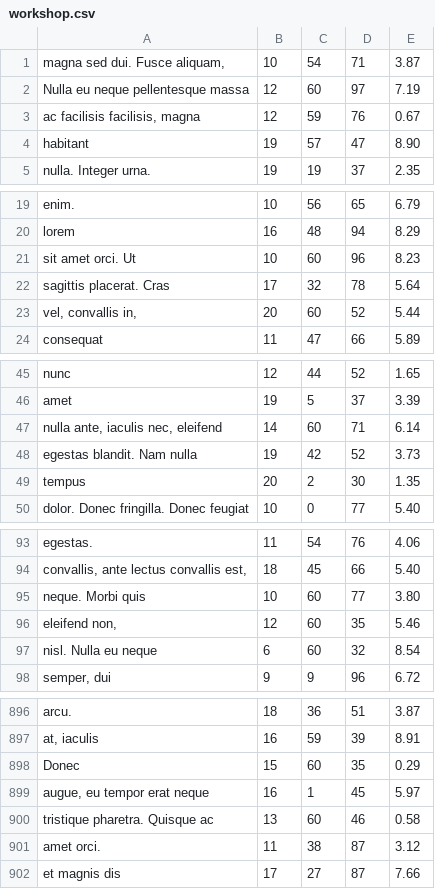
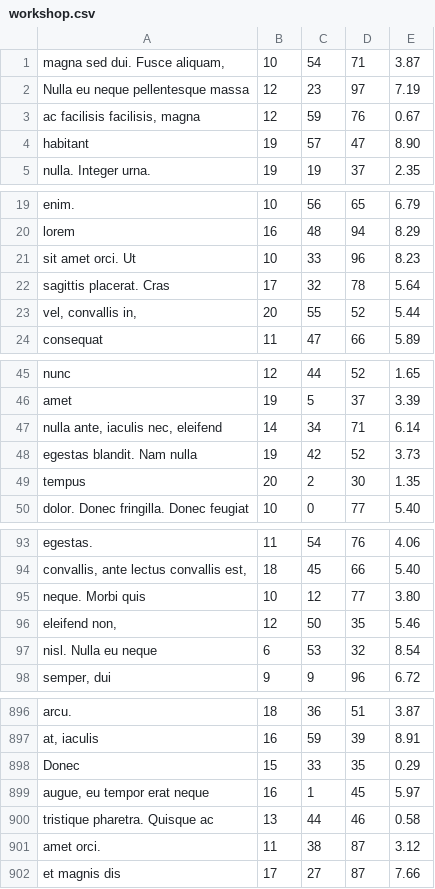
Before and after one commit to kruczjak/bazy, a CSV file: data/workshop.csv, drawn as a sheet; only a part is shown, gaps mark what is left out; the diff covers the shown part only.

```diff
--- a/data/workshop.csv
+++ b/data/workshop.csv
@@ -1,3 +1,3 @@
 magna sed dui. Fusce aliquam,|10|54|71|3.87
-Nulla eu neque pellentesque massa|12|60|97|7.19
+Nulla eu neque pellentesque massa|12|23|97|7.19
 ac facilisis facilisis, magna|12|59|76|0.67
@@ -20,5 +20,5 @@ enim.|10|56|65|6.79
 lorem|16|48|94|8.29
-sit amet orci. Ut|10|60|96|8.23
+sit amet orci. Ut|10|33|96|8.23
 sagittis placerat. Cras|17|32|78|5.64
-vel, convallis in,|20|60|52|5.44
+vel, convallis in,|20|55|52|5.44
 consequat|11|47|66|5.89
@@ -46,3 +46,3 @@ nunc|12|44|52|1.65
 amet|19|5|37|3.39
-nulla ante, iaculis nec, eleifend|14|60|71|6.14
+nulla ante, iaculis nec, eleifend|14|34|71|6.14
 egestas blandit. Nam nulla|19|42|52|3.73
@@ -94,5 +94,5 @@ egestas.|11|54|76|4.06
 convallis, ante lectus convallis est,|18|45|66|5.40
-neque. Morbi quis|10|60|77|3.80
-eleifend non,|12|60|35|5.46
-nisl. Nulla eu neque|6|60|32|8.54
+neque. Morbi quis|10|12|77|3.80
+eleifend non,|12|50|35|5.46
+nisl. Nulla eu neque|6|53|32|8.54
 semper, dui|9|9|96|6.72
@@ -897,5 +897,5 @@ arcu.|18|36|51|3.87
 at, iaculis|16|59|39|8.91
-Donec|15|60|35|0.29
+Donec|15|33|35|0.29
 augue, eu tempor erat neque|16|1|45|5.97
-tristique pharetra. Quisque ac|13|60|46|0.58
+tristique pharetra. Quisque ac|13|44|46|0.58
 amet orci.|11|38|87|3.12
```
Also changed, not shown: 15 edited cells elsewhere in this file, 2 other files.
